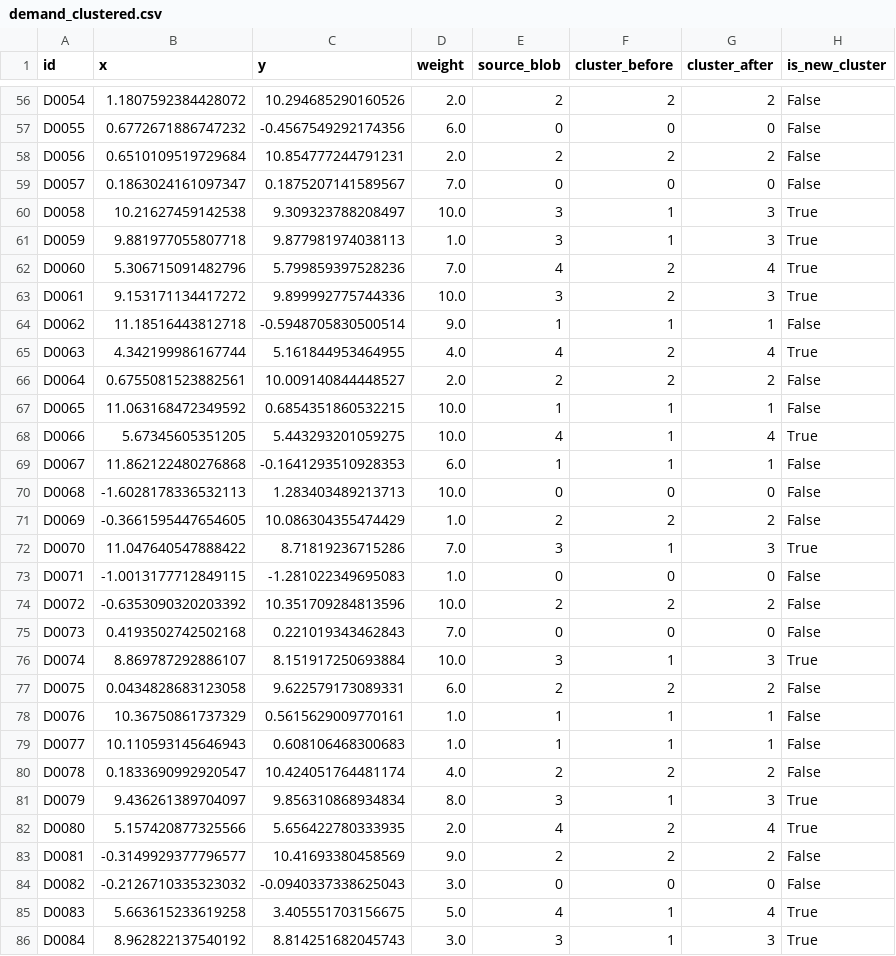
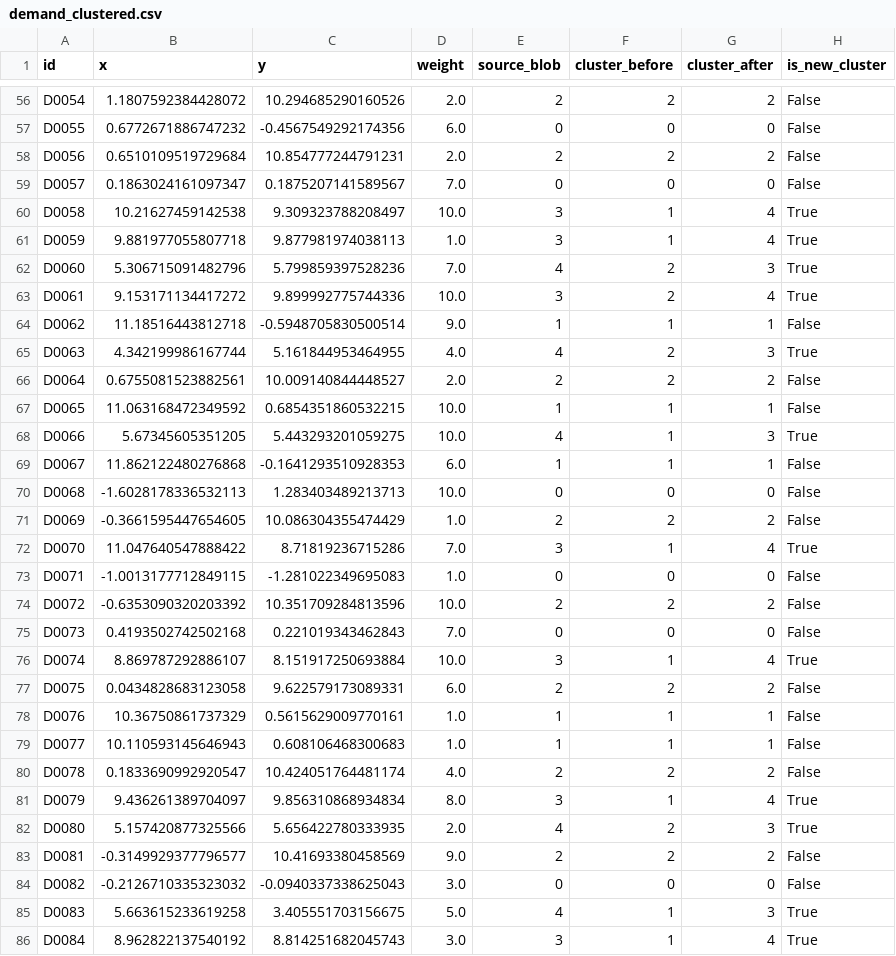
Before and after one commit to hariputranto/LocationAllocationKMeansPlus, a CSV file: demand_clustered.csv, drawn as a sheet; only a part is shown, gaps mark what is left out; the diff covers the shown part only.

```diff
--- a/demand_clustered.csv
+++ b/demand_clustered.csv
@@ -59,11 +59,11 @@ D0056,0.6510109519729684,10.854777244791231,2.0,2,2,2,False
 D0057,0.1863024161097347,0.1875207141589567,7.0,0,0,0,False
-D0058,10.21627459142538,9.309323788208497,10.0,3,1,3,True
-D0059,9.881977055807718,9.877981974038113,1.0,3,1,3,True
-D0060,5.306715091482796,5.799859397528236,7.0,4,2,4,True
-D0061,9.153171134417272,9.899992775744336,10.0,3,2,3,True
+D0058,10.21627459142538,9.309323788208497,10.0,3,1,4,True
+D0059,9.881977055807718,9.877981974038113,1.0,3,1,4,True
+D0060,5.306715091482796,5.799859397528236,7.0,4,2,3,True
+D0061,9.153171134417272,9.899992775744336,10.0,3,2,4,True
 D0062,11.18516443812718,-0.5948705830500514,9.0,1,1,1,False
-D0063,4.342199986167744,5.161844953464955,4.0,4,2,4,True
+D0063,4.342199986167744,5.161844953464955,4.0,4,2,3,True
 D0064,0.6755081523882561,10.009140844448527,2.0,2,2,2,False
 D0065,11.063168472349592,0.6854351860532215,10.0,1,1,1,False
-D0066,5.67345605351205,5.443293201059275,10.0,4,1,4,True
+D0066,5.67345605351205,5.443293201059275,10.0,4,1,3,True
 D0067,11.862122480276868,-0.1641293510928353,6.0,1,1,1,False
@@ -71,3 +71,3 @@ D0068,-1.6028178336532113,1.283403489213713,10.0,0,0,0,False
 D0069,-0.3661595447654605,10.086304355474429,1.0,2,2,2,False
-D0070,11.047640547888422,8.71819236715286,7.0,3,1,3,True
+D0070,11.047640547888422,8.71819236715286,7.0,3,1,4,True
 D0071,-1.0013177712849115,-1.281022349695083,1.0,0,0,0,False
@@ -75,3 +75,3 @@ D0072,-0.6353090320203392,10.351709284813596,10.0,2,2,2,False
 D0073,0.4193502742502168,0.221019343462843,7.0,0,0,0,False
-D0074,8.869787292886107,8.151917250693884,10.0,3,1,3,True
+D0074,8.869787292886107,8.151917250693884,10.0,3,1,4,True
 D0075,0.0434828683123058,9.622579173089331,6.0,2,2,2,False
@@ -80,7 +80,7 @@ D0077,10.110593145646943,0.608106468300683,1.0,1,1,1,False
 D0078,0.1833690992920547,10.424051764481174,4.0,2,2,2,False
-D0079,9.436261389704097,9.856310868934834,8.0,3,1,3,True
-D0080,5.157420877325566,5.656422780333935,2.0,4,2,4,True
+D0079,9.436261389704097,9.856310868934834,8.0,3,1,4,True
+D0080,5.157420877325566,5.656422780333935,2.0,4,2,3,True
 D0081,-0.3149929377796577,10.41693380458569,9.0,2,2,2,False
 D0082,-0.2126710335323032,-0.0940337338625043,3.0,0,0,0,False
-D0083,5.663615233619258,3.405551703156675,5.0,4,1,4,True
-D0084,8.962822137540192,8.814251682045743,3.0,3,1,3,True
+D0083,5.663615233619258,3.405551703156675,5.0,4,1,3,True
+D0084,8.962822137540192,8.814251682045743,3.0,3,1,4,True
```
Also changed, not shown: 186 edited cells elsewhere in this file, 6 other files.
